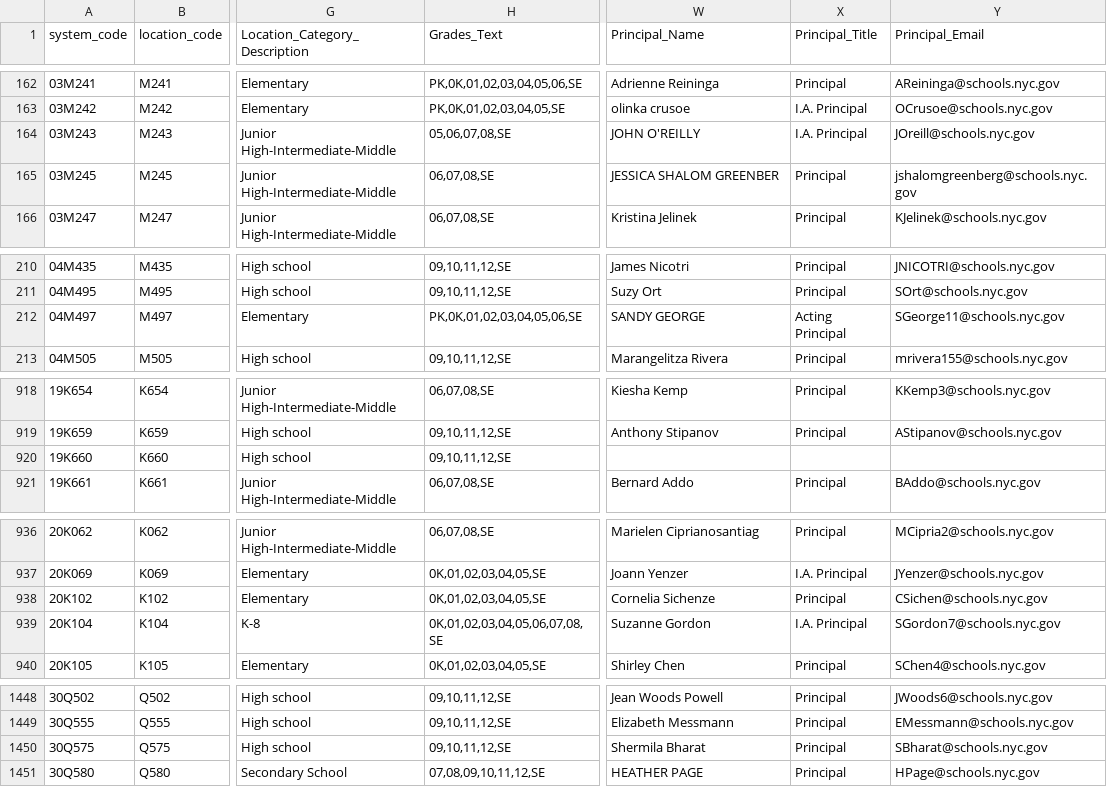
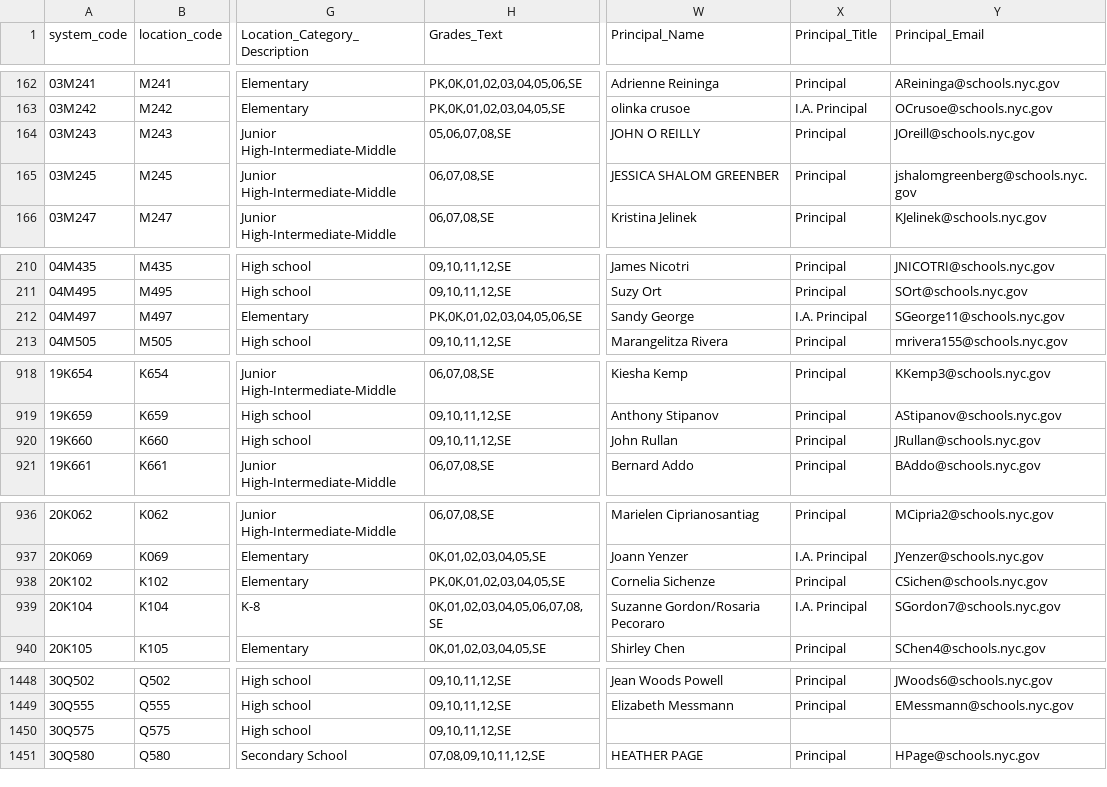
Before and after one commit to dsimoes-doe/LCGMS, a CSV file: LCGMSSupertableTEXT.csv, drawn as a sheet; only a part is shown, gaps mark what is left out; the diff covers the shown part only; the diff names each change by its address in the sheet, - before the commit and + after, or states it on an @@ line.

Commit message:
Update LCGMSSupertableTEXT.csv

```diff
--- a/LCGMSSupertableTEXT.csv
+++ b/LCGMSSupertableTEXT.csv
-W164 (Principal_Name): JOHN O'REILLY
+W164 (Principal_Name): JOHN O REILLY
-X164 (Principal_Title): I.A. Principal
+X164 (Principal_Title): Principal
-W212 (Principal_Name): SANDY GEORGE
+W212 (Principal_Name): Sandy George
-X212 (Principal_Title): Acting Principal
+X212 (Principal_Title): I.A. Principal
-W920 (Principal_Name): (empty)
+W920 (Principal_Name): John Rullan
-X920 (Principal_Title): (empty)
+X920 (Principal_Title): Principal
-Y920 (Principal_Email): (empty)
+Y920 (Principal_Email): JRullan@schools.nyc.gov
-H938 (Grades_Text): 0K,01,02,03,04,05,SE
+H938 (Grades_Text): PK,0K,01,02,03,04,05,SE
-W939 (Principal_Name): Suzanne Gordon
+W939 (Principal_Name): Suzanne Gordon/Rosaria Pecoraro
-W1450 (Principal_Name): Shermila Bharat
+W1450 (Principal_Name): (empty)
-X1450 (Principal_Title): Principal
+X1450 (Principal_Title): (empty)
-Y1450 (Principal_Email): SBharat@schools.nyc.gov
+Y1450 (Principal_Email): (empty)
```
Also changed, not shown: 24 edited cells elsewhere in this file.
